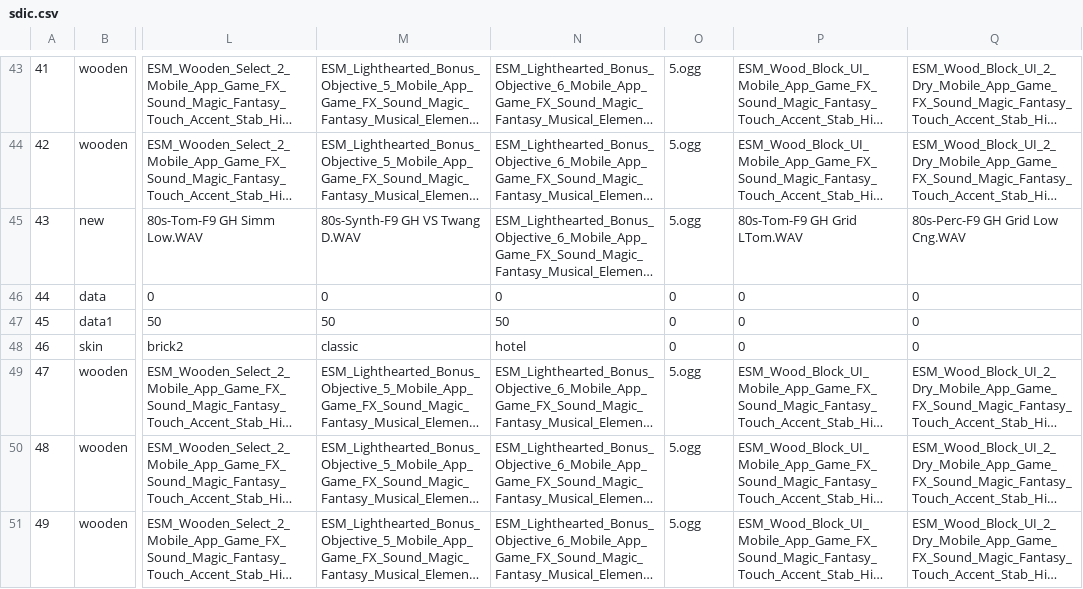
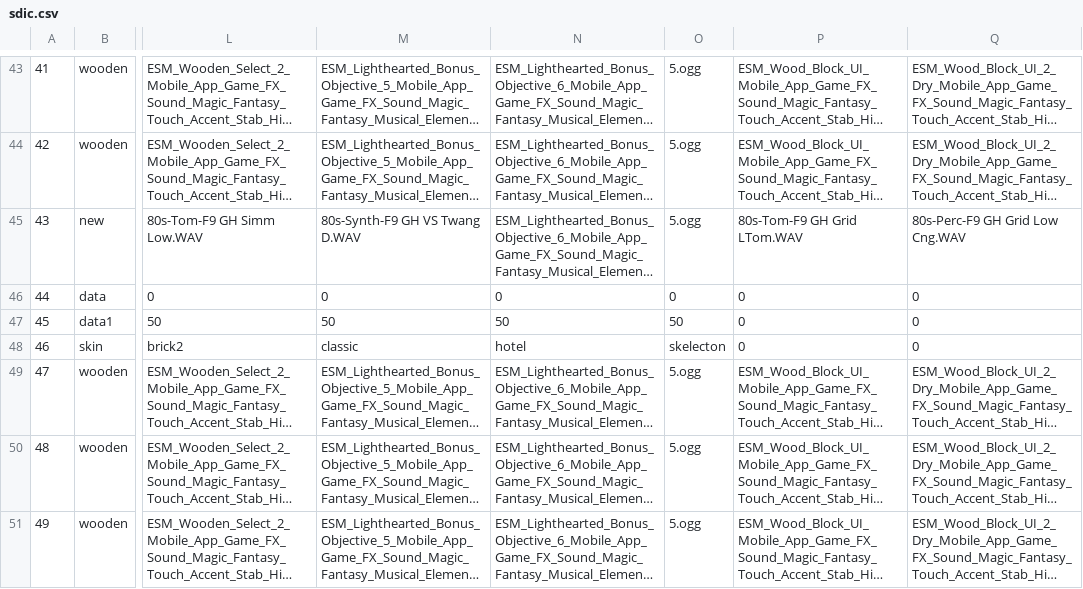
Before and after one commit to Radetzki87/web1, a CSV file: sdic.csv, drawn as a sheet; only a part is shown, gaps mark what is left out; long unchanged cells end in …; the diff names each change by its address in the sheet, - before the commit and + after, or states it on an @@ line.

Commit message:
Add files via upload

```diff
--- a/sdic.csv
+++ b/sdic.csv
-O47: 0
+O47: 50
-O48: 0
+O48: skelecton
```
